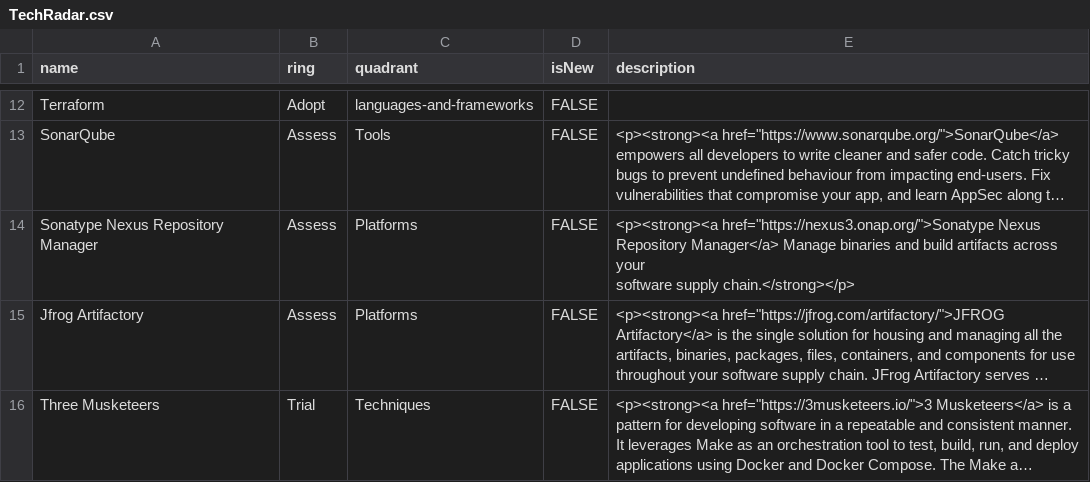
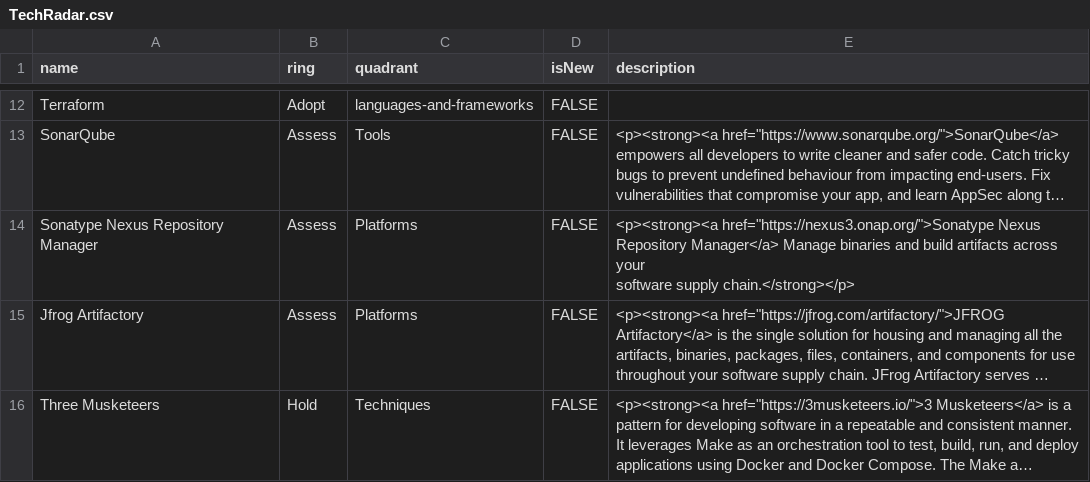
Before and after one commit to ldouchy-bl/tech-radar, a CSV file: TechRadar.csv, drawn as a sheet; only a part is shown, gaps mark what is left out; long unchanged cells end in …; the diff names each change by its address in the sheet, - before the commit and + after, or states it on an @@ line.

Commit message:
Update TechRadar.csv

```diff
--- a/TechRadar.csv
+++ b/TechRadar.csv
-B16 (ring): Trial
+B16 (ring): Hold
```
